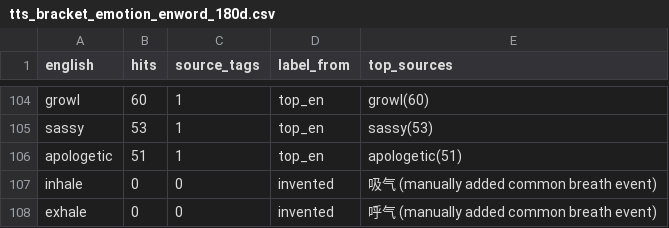
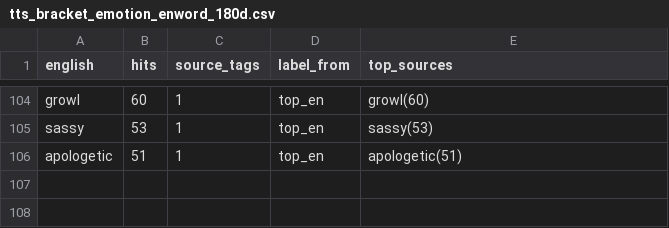
Before and after one commit to Jiuma141/gemini-game-audio-open-markers, a CSV file: tts_bracket_emotion_enword_180d.csv, drawn as a sheet; only a part is shown, gaps mark what is left out.

```diff
--- a/tts_bracket_emotion_enword_180d.csv
+++ b/tts_bracket_emotion_enword_180d.csv
@@ -106,3 +106 @@ sassy,53,1,top_en,sassy(53)
 apologetic,51,1,top_en,apologetic(51)
-inhale,0,0,invented,吸气 (manually added common breath event)
-exhale,0,0,invented,呼气 (manually added common breath event)
```
Also changed, not shown: 3 other files.
